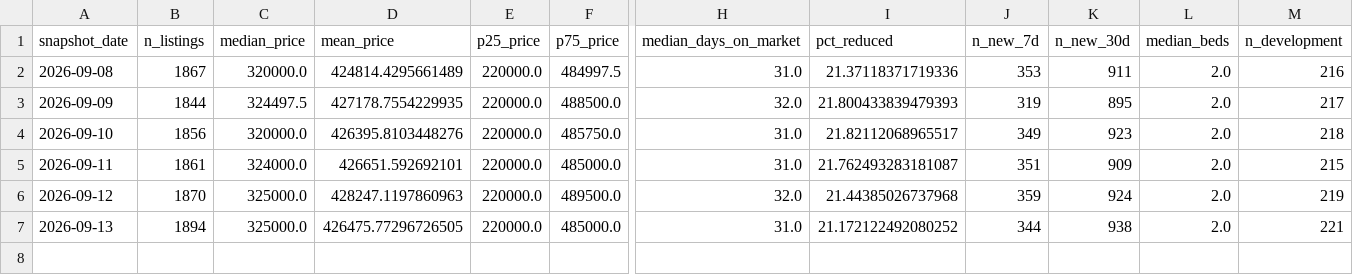
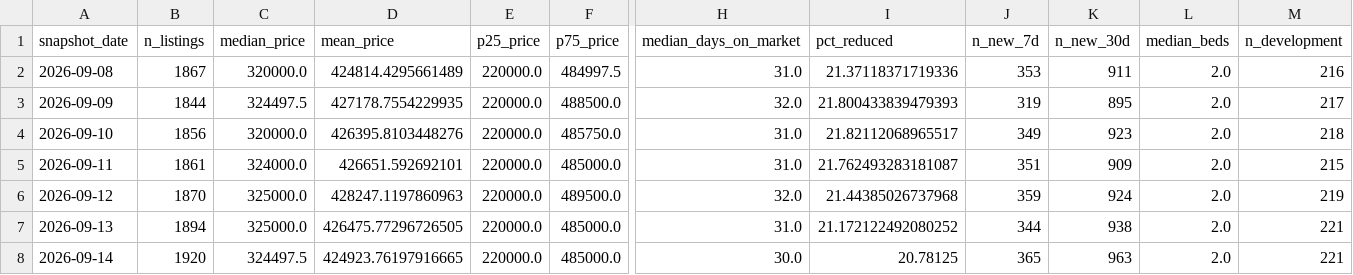
Before and after one commit to LStanbrook/rightmove-house-prices, a CSV file: data/processed/market_timeseries.csv, drawn as a sheet; only a part is shown, gaps mark what is left out; rows hold the shown columns only; the diff names each change by its address in the sheet, - before the commit and + after, or states it on an @@ line.

```diff
--- a/data/processed/market_timeseries.csv
+++ b/data/processed/market_timeseries.csv
+row 8: 2026-09-14 | 1920 | 324497.5 | 424923.76197916665 | 220000.0 | 485000.0 | 30.0 | 20.78125 | 365 | 963 | 2.0 | 221
```
Also changed, not shown: data/processed/market_timeseries_by_segment.csv, data/processed/snapshot_index.csv, 6 other files.
